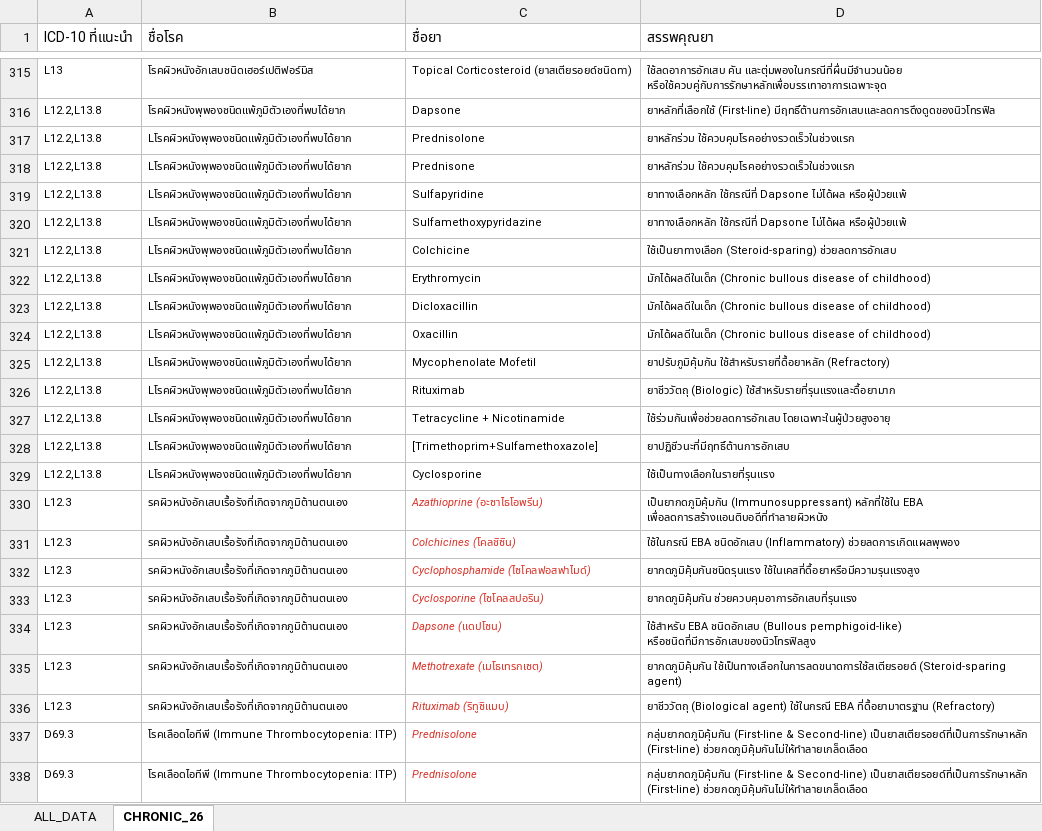
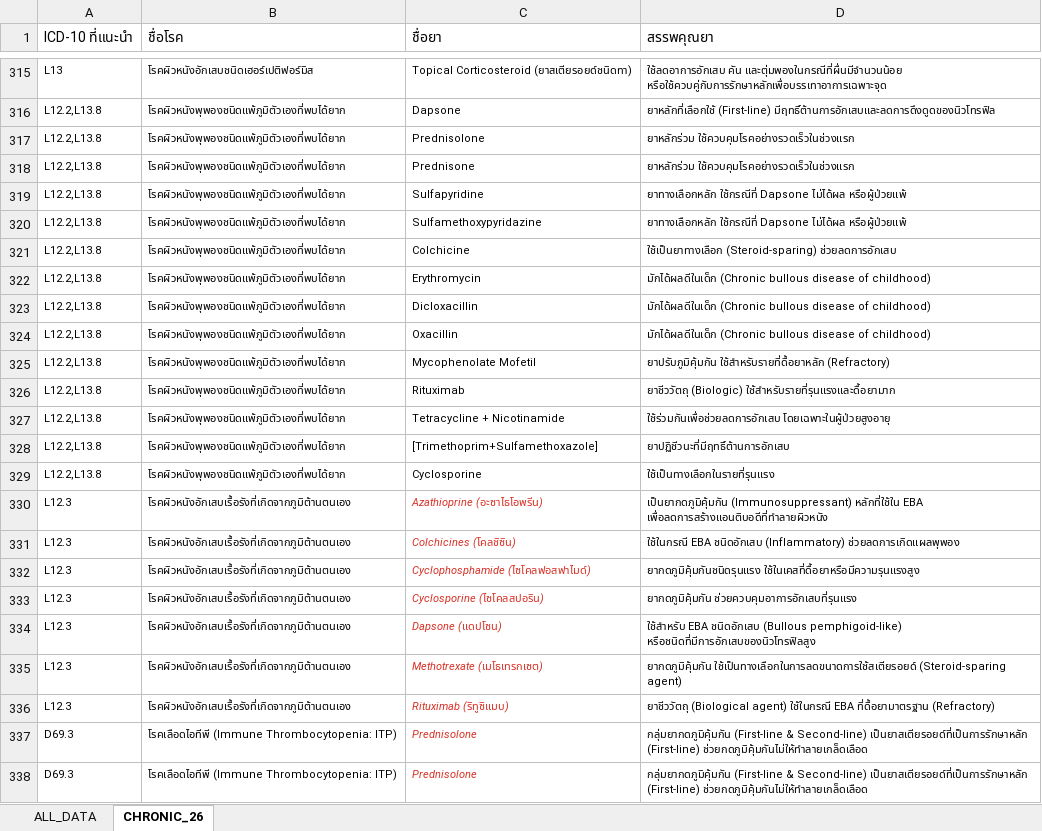
Before and after one commit to phurinat32050-pixel/drug-app, an Excel workbook: DRUG DISEASE.xlsx, sheet CHRONIC_26, drawn as a sheet; only a part is shown, gaps mark what is left out; values as stored, in another font and other column widths than the file's, no borders; charts and pictures not drawn; the diff covers the shown part only; the diff names each change by its address in the sheet, - before the commit and + after, or states it on an @@ line.

Commit message:
Add files via upload

```diff
--- a/DRUG DISEASE.xlsx (sheet CHRONIC_26)
+++ b/DRUG DISEASE.xlsx (sheet CHRONIC_26)
-B317:B329 (ชื่อโรค): Lโรคผิวหนังพุพองชนิดแพ้ภูมิตัวเองที่พบได้ยาก
+B317:B329 (ชื่อโรค): โรคผิวหนังพุพองชนิดแพ้ภูมิตัวเองที่พบได้ยาก
-B330:B336 (ชื่อโรค): รคผิวหนังอักเสบเรื้อรังที่เกิดจากภูมิต้านตนเอง
+B330:B336 (ชื่อโรค): โรคผิวหนังอักเสบเรื้อรังที่เกิดจากภูมิต้านตนเอง
```
Also changed, not shown: 12 edited cells elsewhere in this sheet.
